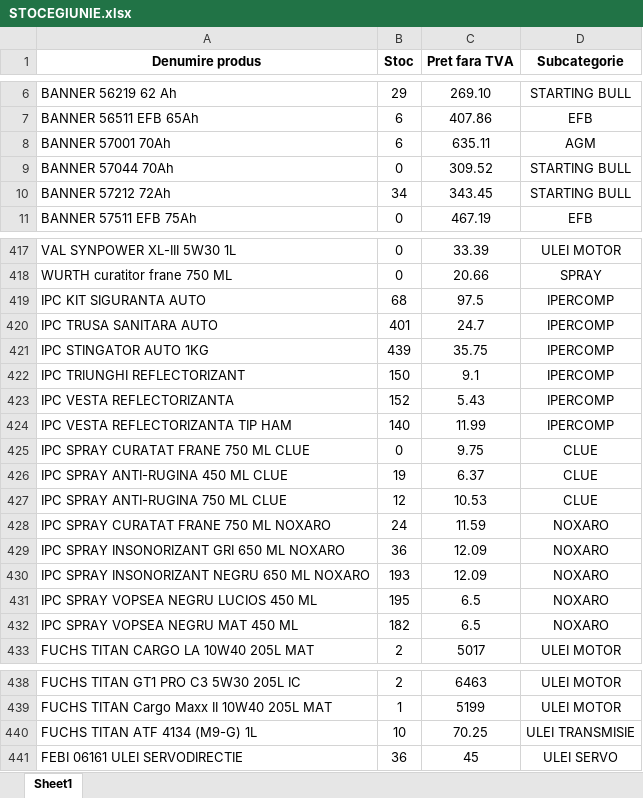
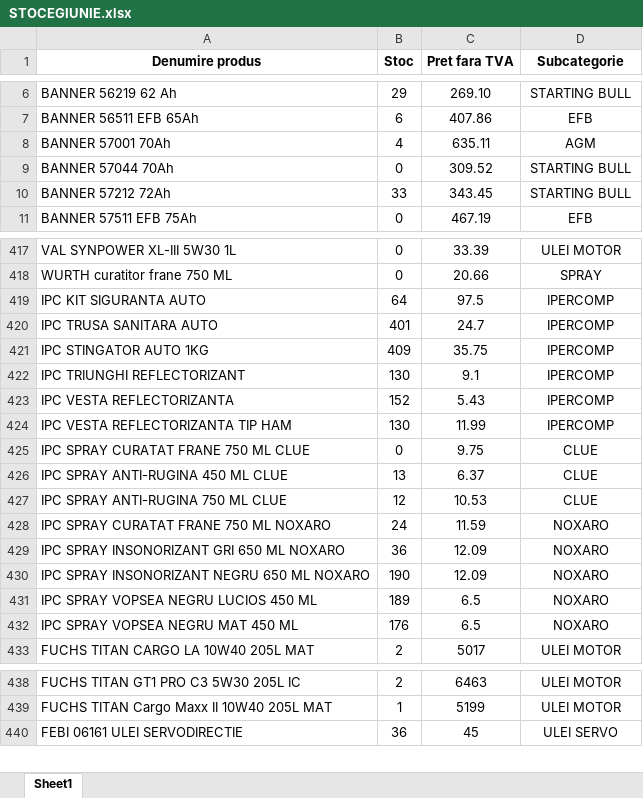
Before and after one commit to ab12slk-sys/dmautoravenol, an Excel workbook: STOCEGIUNIE.xlsx, sheet Sheet1, drawn as a sheet; only a part is shown, gaps mark what is left out; values as stored, in another font and other column widths than the file's, no borders; the diff covers the shown part only; the diff names each change by its address in the sheet, - before the commit and + after, or states it on an @@ line.

Commit message:
Add files via upload

```diff
--- a/STOCEGIUNIE.xlsx (sheet Sheet1)
+++ b/STOCEGIUNIE.xlsx (sheet Sheet1)
-B8 (Stoc): 6
+B8 (Stoc): 4
-B10 (Stoc): 34
+B10 (Stoc): 33
-B419 (Stoc): 68
+B419 (Stoc): 64
-B421 (Stoc): 439
+B421 (Stoc): 409
-B422 (Stoc): 150
+B422 (Stoc): 130
-B424 (Stoc): 140
+B424 (Stoc): 130
-B426 (Stoc): 19
+B426 (Stoc): 13
-B430 (Stoc): 193
+B430 (Stoc): 190
-B431 (Stoc): 195
+B431 (Stoc): 189
-B432 (Stoc): 182
+B432 (Stoc): 176
-row 440: FUCHS TITAN ATF 4134 (M9-G) 1L | 10 | 70.25 | ULEI TRANSMISIE
```
Also changed, not shown: 18 edited cells elsewhere in this sheet.
